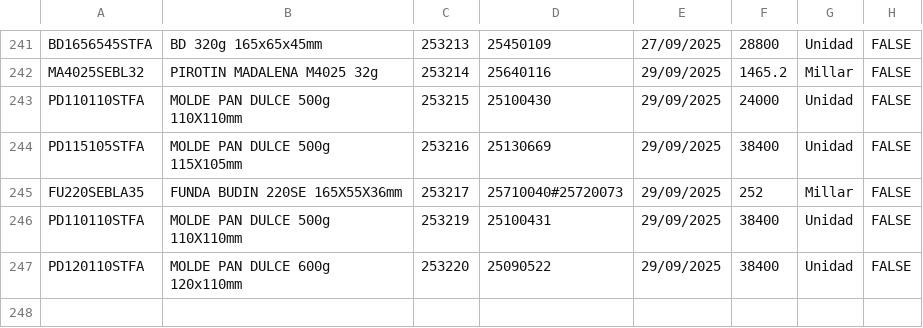
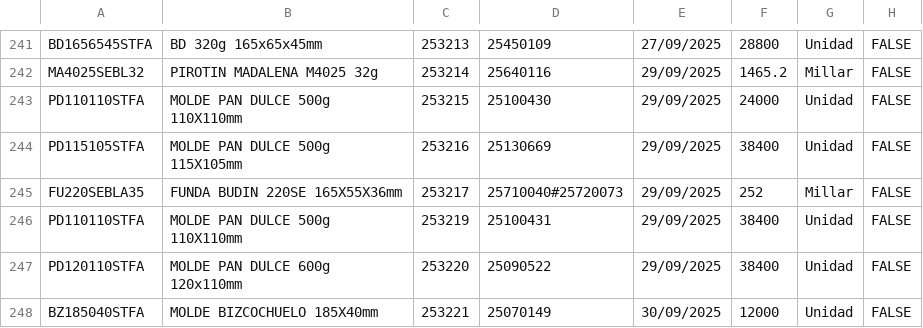
Before and after one commit to gagegfg/Molderil_ListaEmpaque, a CSV file: detallelotes.csv, drawn as a sheet; only a part is shown, gaps mark what is left out.

Commit message:
Añadiendo pallet 253221 al histórico

```diff
--- a/detallelotes.csv
+++ b/detallelotes.csv
@@ -247 +247,2 @@ PD110110STFA;MOLDE PAN DULCE 500g 110X110mm;253219;25100431;29/09/2025;38400;Uni
 PD120110STFA;MOLDE PAN DULCE 600g 120x110mm;253220;25090522;29/09/2025;38400;Unidad;FALSE;
+BZ185040STFA;MOLDE BIZCOCHUELO 185X40mm;253221;25070149;30/09/2025;12000;Unidad;FALSE;
```
